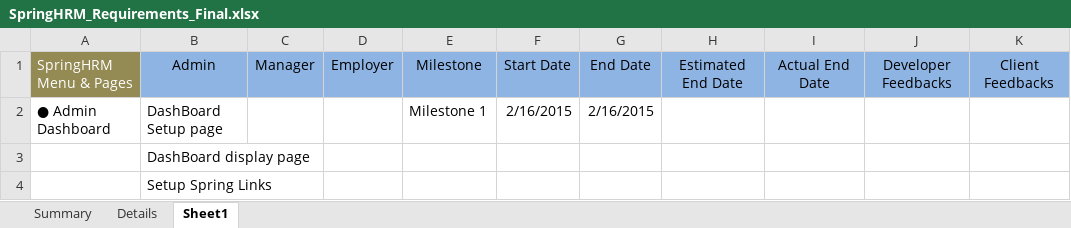
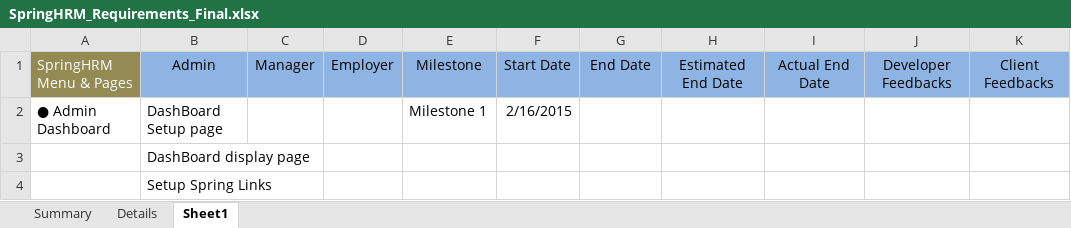
Before and after one commit to ushasuhasoft/HRMs, an Excel workbook: dustbin/SpringHRM_Requirements_Final.xlsx, sheet Sheet1, drawn as a sheet; only a part is shown; values as stored, in another font and other column widths than the file's, no borders; the diff names each change by its address in the sheet, - before the commit and + after, or states it on an @@ line.

Commit message:
end date

```diff
--- a/dustbin/SpringHRM_Requirements_Final.xlsx (sheet Sheet1)
+++ b/dustbin/SpringHRM_Requirements_Final.xlsx (sheet Sheet1)
-G2: 2/16/2015
+G2: (empty)
```
